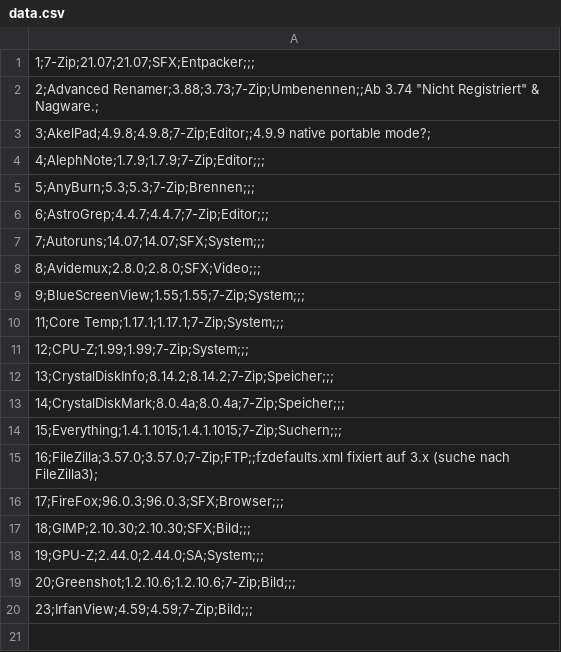
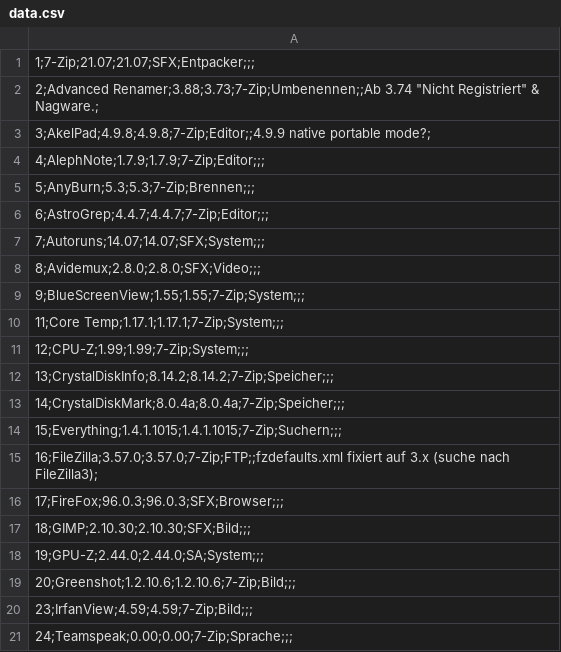
Before and after one commit to dlowicki/goekhan, a CSV file: data.csv, drawn as a sheet.

```diff
--- a/data.csv
+++ b/data.csv
@@ -20 +20,2 @@
 "23;IrfanView;4.59;4.59;7-Zip;Bild;;;"
+"24;Teamspeak;0.00;0.00;7-Zip;Sprache;;;"
```
Also changed, not shown: data/data.csv, 8 other files.
